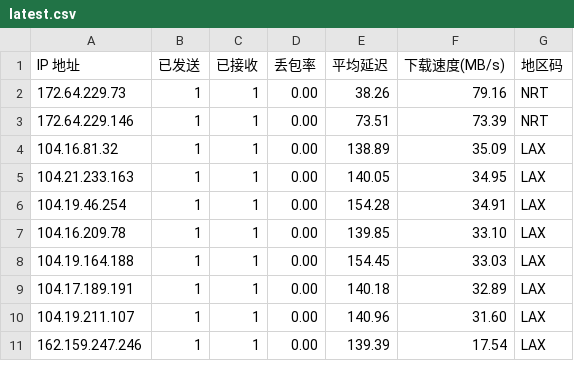
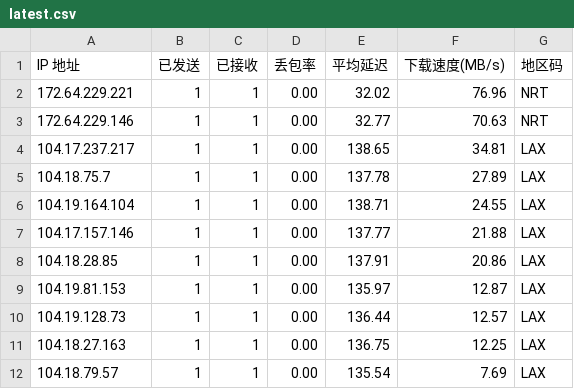
Before and after one commit to ahang39/router, a CSV file: latest.csv, drawn as a sheet; only a part is shown; the diff covers the shown part only.

```diff
--- a/latest.csv
+++ b/latest.csv
@@ -1,11 +1,12 @@
 IP 地址,已发送,已接收,丢包率,平均延迟,下载速度(MB/s),地区码
-172.64.229.73,1,1,0.00,38.26,79.16,NRT
-172.64.229.146,1,1,0.00,73.51,73.39,NRT
-104.16.81.32,1,1,0.00,138.89,35.09,LAX
-104.21.233.163,1,1,0.00,140.05,34.95,LAX
-104.19.46.254,1,1,0.00,154.28,34.91,LAX
-104.16.209.78,1,1,0.00,139.85,33.10,LAX
-104.19.164.188,1,1,0.00,154.45,33.03,LAX
-104.17.189.191,1,1,0.00,140.18,32.89,LAX
-104.19.211.107,1,1,0.00,140.96,31.60,LAX
-162.159.247.246,1,1,0.00,139.39,17.54,LAX
+172.64.229.221,1,1,0.00,32.02,76.96,NRT
+172.64.229.146,1,1,0.00,32.77,70.63,NRT
+104.17.237.217,1,1,0.00,138.65,34.81,LAX
+104.18.75.7,1,1,0.00,137.78,27.89,LAX
+104.19.164.104,1,1,0.00,138.71,24.55,LAX
+104.17.157.146,1,1,0.00,137.77,21.88,LAX
+104.18.28.85,1,1,0.00,137.91,20.86,LAX
+104.19.81.153,1,1,0.00,135.97,12.87,LAX
+104.19.128.73,1,1,0.00,136.44,12.57,LAX
+104.18.27.163,1,1,0.00,136.75,12.25,LAX
+104.18.79.57,1,1,0.00,135.54,7.69,LAX
```
Also changed, not shown: 1 added row, 2 removed rows and 44 edited cells elsewhere in this file, 1 other file.
